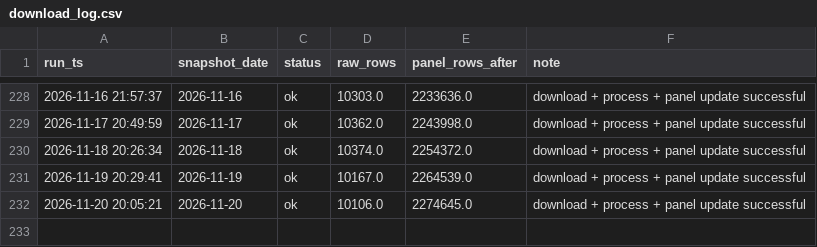
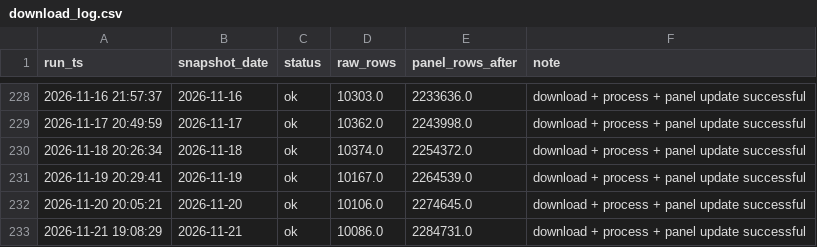
Before and after one commit to Teleyyy/dgeg-fuel-download, a CSV file: logs/download_log.csv, drawn as a sheet; only a part is shown, gaps mark what is left out; the diff names each change by its address in the sheet, - before the commit and + after, or states it on an @@ line.

```diff
--- a/logs/download_log.csv
+++ b/logs/download_log.csv
+row 233: 2026-11-21 19:08:29 | 2026-11-21 | ok | 10086.0 | 2284731.0 | download + process + panel update successful
```
Also changed, not shown: 4 other files.
